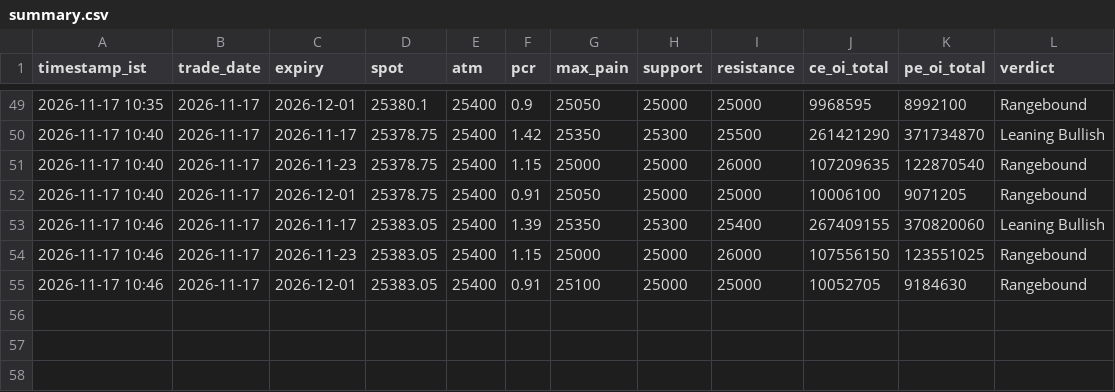
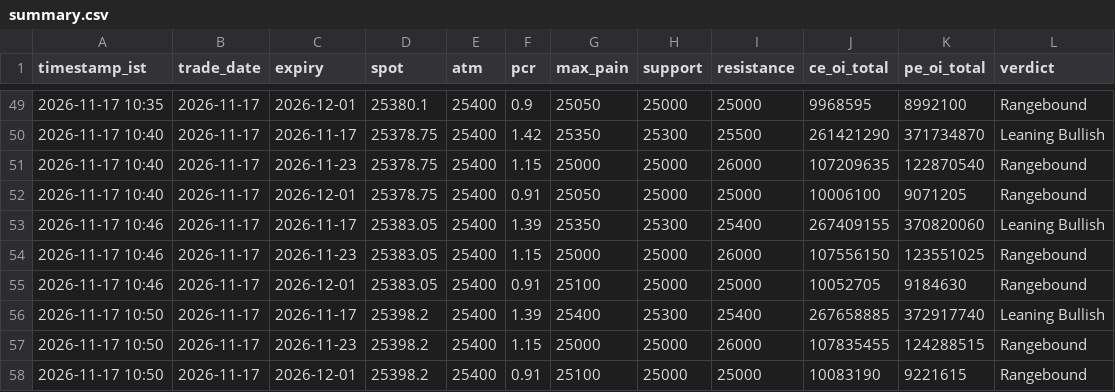
Before and after one commit to ddtambe/Nifty50_Options, a CSV file: data/2026-11-17/summary.csv, drawn as a sheet; only a part is shown, gaps mark what is left out.

```diff
--- a/data/2026-11-17/summary.csv
+++ b/data/2026-11-17/summary.csv
@@ -55 +55,4 @@ timestamp_ist,trade_date,expiry,spot,atm,pcr,max_pain,support,resistance,ce_oi_t
 2026-11-17 10:46,2026-11-17,2026-12-01,25383.05,25400,0.91,25100,25000,25000,10052705,9184630,Rangebound
+2026-11-17 10:50,2026-11-17,2026-11-17,25398.2,25400,1.39,25400,25300,25400,267658885,372917740,Leaning Bullish
+2026-11-17 10:50,2026-11-17,2026-11-23,25398.2,25400,1.15,25000,25000,26000,107835455,124288515,Rangebound
+2026-11-17 10:50,2026-11-17,2026-12-01,25398.2,25400,0.91,25100,25000,25000,10083190,9221615,Rangebound
```
Also changed, not shown: data/2026-11-17/2026-11-17_buildup.csv, data/2026-11-17/2026-11-17_raw.csv, 7 other files.
